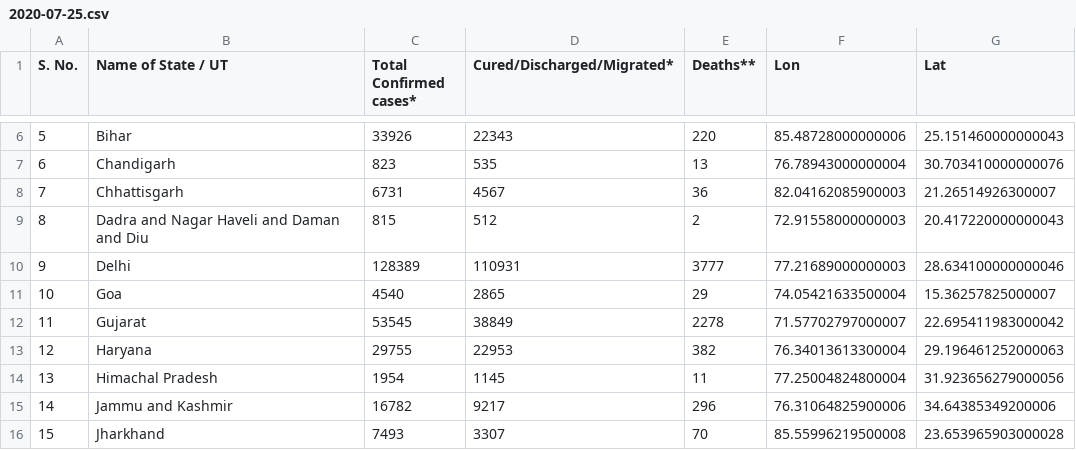
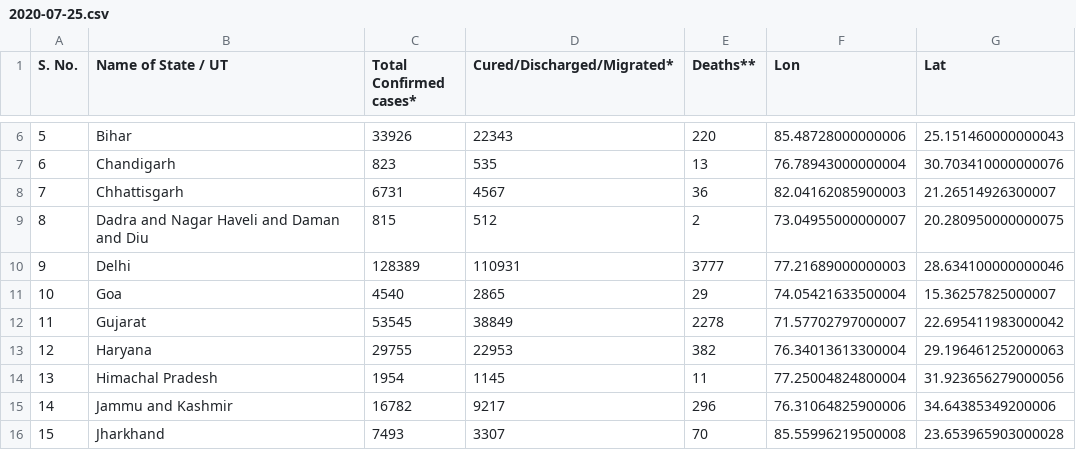
Before and after one commit to armsp/covid19.in, a CSV file: datasets/statewise_distribution/2020-07-25.csv, drawn as a sheet; only a part is shown, gaps mark what is left out.

```diff
--- a/datasets/statewise_distribution/2020-07-25.csv
+++ b/datasets/statewise_distribution/2020-07-25.csv
@@ -8,3 +8,3 @@ S. No.,Name of State / UT,Total Confirmed cases*,Cured/Discharged/Migrated*,Deat
 7,Chhattisgarh,6731,4567,36,82.04162085900003,21.26514926300007
-8,Dadra and Nagar Haveli and Daman and Diu,815,512,2,72.91558000000003,20.417220000000043
+8,Dadra and Nagar Haveli and Daman and Diu,815,512,2,73.04955000000007,20.280950000000075
 9,Delhi,128389,110931,3777,77.21689000000003,28.634100000000046
```
Also changed, not shown: datasets/clean_daily_statewise_distribution/2020-07-25.csv, datasets/timeseries_records/cases_deaths_recoveries_timeseries.csv, 3 other files.
